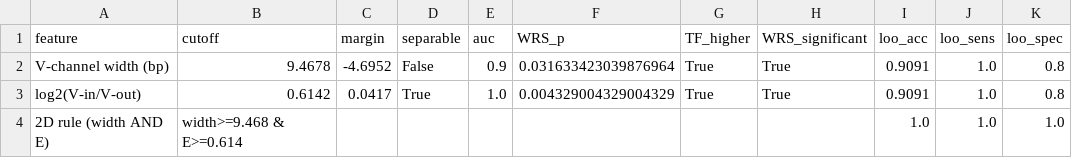
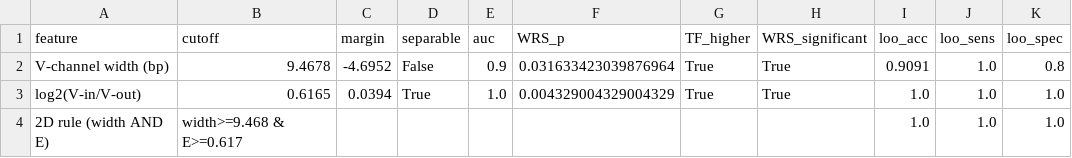
Before and after one commit to diovs/V-plot-criteria, a CSV file: V_plot_pipeline/example/expected/ATAC/ATAC_example_cutoffs.csv, drawn as a sheet.

```diff
--- a/V_plot_pipeline/example/expected/ATAC/ATAC_example_cutoffs.csv
+++ b/V_plot_pipeline/example/expected/ATAC/ATAC_example_cutoffs.csv
@@ -2,3 +2,3 @@ feature,cutoff,margin,separable,auc,WRS_p,TF_higher,WRS_significant,loo_acc,loo_
 V-channel width (bp),9.4678,-4.6952,False,0.9,0.031633423039876964,True,True,0.9091,1.0,0.8
-log2(V-in/V-out),0.6142,0.0417,True,1.0,0.004329004329004329,True,True,0.9091,1.0,0.8
-2D rule (width AND E),width>=9.468 & E>=0.614,,,,,,,1.0,1.0,1.0
+log2(V-in/V-out),0.6165,0.0394,True,1.0,0.004329004329004329,True,True,1.0,1.0,1.0
+2D rule (width AND E),width>=9.468 & E>=0.617,,,,,,,1.0,1.0,1.0
```
Also changed, not shown: V_plot_pipeline/example/expected/ATAC/ATAC_example_bias_apex.tsv, V_plot_pipeline/example/expected/DNase/DNase_example_bias_apex.tsv, 19 other files.
